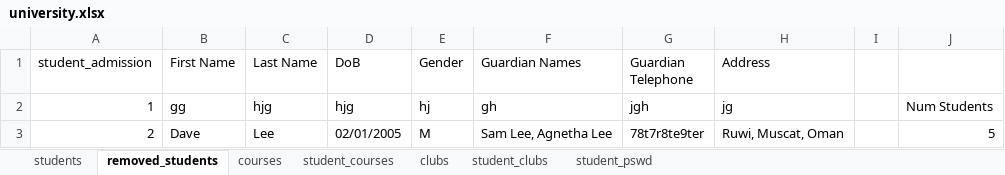
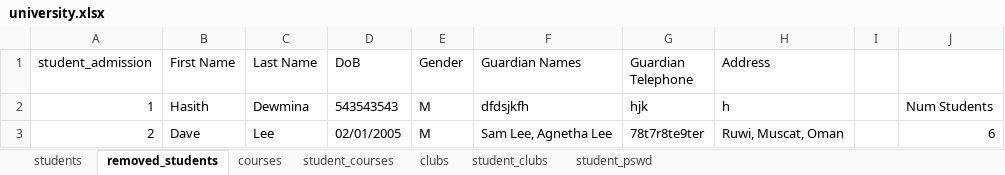
Before and after one commit to Hasith435/University-System, an Excel workbook: university.xlsx, sheet removed_students, drawn as a sheet; values as stored, in another font and other column widths than the file's, no borders; the diff names each change by its address in the sheet, - before the commit and + after, or states it on an @@ line.

```diff
--- a/university.xlsx (sheet removed_students)
+++ b/university.xlsx (sheet removed_students)
-B2 (First Name): gg
+B2 (First Name): Hasith
-C2 (Last Name): hjg
+C2 (Last Name): Dewmina
-D2 (DoB): hjg
+D2 (DoB): 543543543
-E2 (Gender): hj
+E2 (Gender): M
-F2 (Guardian Names): gh
+F2 (Guardian Names): dfdsjkfh
-G2 (Guardian Telephone): jgh
+G2 (Guardian Telephone): hjk
-H2 (Address): jg
+H2 (Address): h
-J3: 5
+J3: 6
```
Also changed, not shown: 1 other file.
